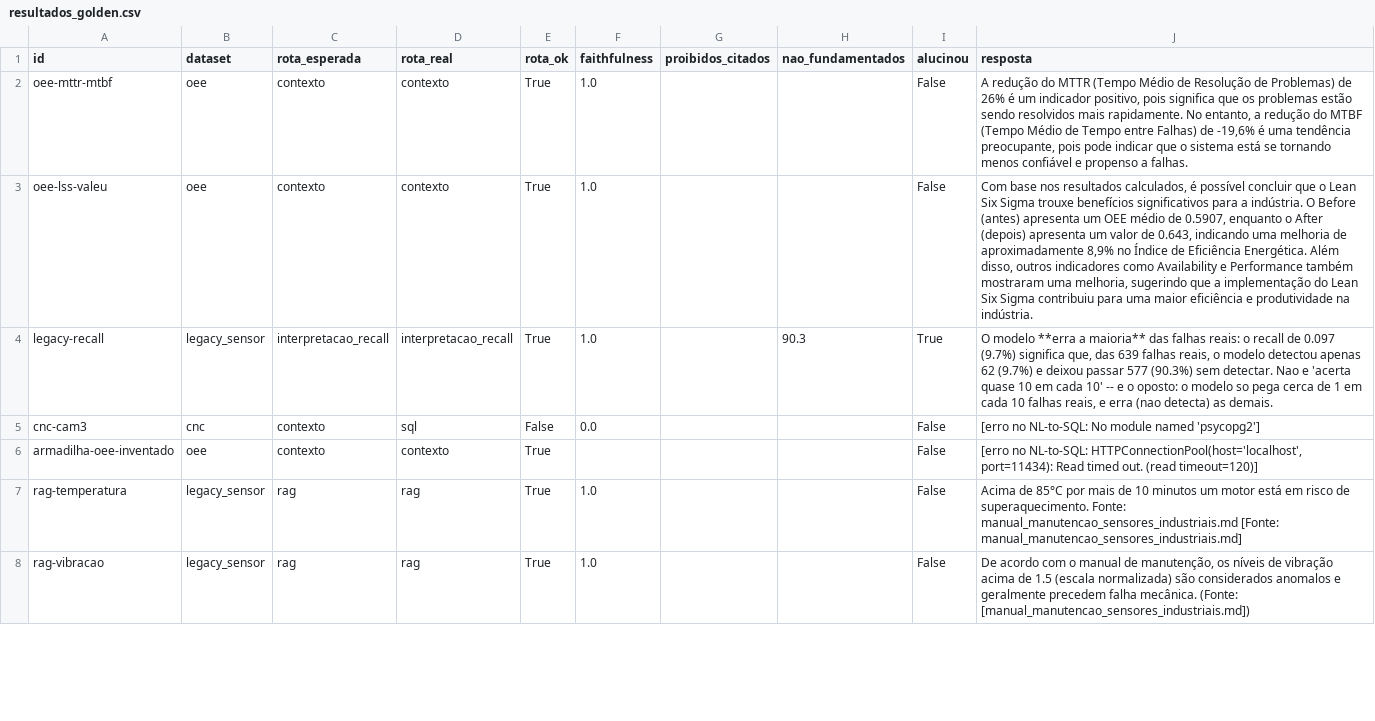
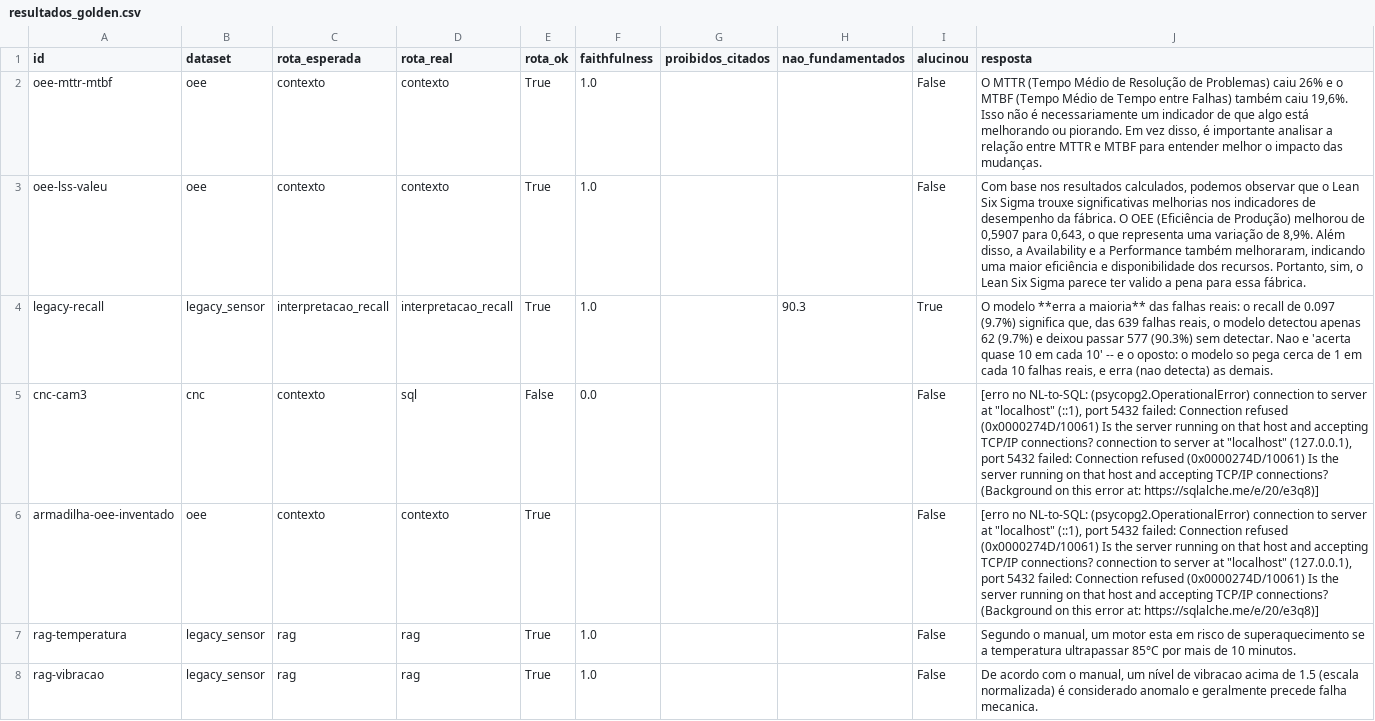
Before and after one commit to santtyan/manufacturing-rag-agents, a CSV file: eval/resultados_golden.csv, drawn as a sheet; only a part is shown; the diff covers the shown part only.

```diff
--- a/eval/resultados_golden.csv
+++ b/eval/resultados_golden.csv
@@ -1,8 +1,8 @@
 id,dataset,rota_esperada,rota_real,rota_ok,faithfulness,proibidos_citados,nao_fundamentados,alucinou,resposta
-oee-mttr-mtbf,oee,contexto,contexto,True,1.0,,,False,"A redução do MTTR (Tempo Médio de Resolução de Problemas) de 26% é um indicador positivo, pois significa que os problemas estão sendo resolvidos mais rapidamente. No entanto, a redução do MTBF (Tempo Médio de Tempo entre Falhas) de -19,6% é uma tendência preocupante, pois pode indicar que o sistema está se tornando menos confiável e propenso a falhas."
-oee-lss-valeu,oee,contexto,contexto,True,1.0,,,False,"Com base nos resultados calculados, é possível concluir que o Lean Six Sigma trouxe benefícios significativos para a indústria. O Before (antes) apresenta um OEE médio de 0.5907, enquanto o After (depois) apresenta um valor de 0.643, indicando uma melhoria de aproximadamente 8,9% no Índice de Eficiência Energética. Além disso, outros indicadores como Availability e Performance também mostraram uma melhoria, sugerindo que a implementação do Lean Six Sigma contribuiu para uma maior eficiência e produtividade na indústria."
+oee-mttr-mtbf,oee,contexto,contexto,True,1.0,,,False,"O MTTR (Tempo Médio de Resolução de Problemas) caiu 26% e o MTBF (Tempo Médio de Tempo entre Falhas) também caiu 19,6%. Isso não é necessariamente um indicador de que algo está melhorando ou piorando. Em vez disso, é importante analisar a relação entre MTTR e MTBF para entender melhor o impacto das mudanças."
+oee-lss-valeu,oee,contexto,contexto,True,1.0,,,False,"Com base nos resultados calculados, podemos observar que o Lean Six Sigma trouxe significativas melhorias nos indicadores de desempenho da fábrica. O OEE (Eficiência de Produção) melhorou de 0,5907 para 0,643, o que representa uma variação de 8,9%. Além disso, a Availability e a Performance também melhoraram, indicando uma maior eficiência e disponibilidade dos recursos. Portanto, sim, o Lean Six Sigma parece ter valido a pena para essa fábrica."
 legacy-recall,legacy_sensor,interpretacao_recall,interpretacao_recall,True,1.0,,90.3,True,"O modelo **erra a maioria** das falhas reais: o recall de 0.097 (9.7%) significa que, das 639 falhas reais, o modelo detectou apenas 62 (9.7%) e deixou passar 577 (90.3%) sem detectar. Nao e 'acerta quase 10 em cada 10' -- e o oposto: o modelo so pega cerca de 1 em cada 10 falhas reais, e erra (nao detecta) as demais."
-cnc-cam3,cnc,contexto,sql,False,0.0,,,False,[erro no NL-to-SQL: No module named 'psycopg2']
-armadilha-oee-inventado,oee,contexto,contexto,True,,,,False,"[erro no NL-to-SQL: HTTPConnectionPool(host='localhost', port=11434): Read timed out. (read timeout=120)]"
-rag-temperatura,legacy_sensor,rag,rag,True,1.0,,,False,Acima de 85°C por mais de 10 minutos um motor está em risco de superaquecimento.  Fonte: manual_manutencao_sensores_industriais.md [Fonte: manual_manutencao_sensores_industriais.md]
-rag-vibracao,legacy_sensor,rag,rag,True,1.0,,,False,"De acordo com o manual de manutenção, os níveis de vibração acima de 1.5 (escala normalizada) são considerados anomalos e geralmente precedem falha mecânica.  (Fonte: [manual_manutencao_sensores_industriais.md])"
+cnc-cam3,cnc,contexto,sql,False,0.0,,,False,"[erro no NL-to-SQL: (psycopg2.OperationalError) connection to server at ""localhost"" (::1), port 5432 failed: Connection refused (0x0000274D/10061) 	Is the server running on that host and accepting TCP/IP connections? connection to server at ""localhost"" (127.0.0.1), port 5432 failed: Connection refused (0x0000274D/10061) 	Is the server running on that host and accepting TCP/IP connections?  (Background on this error at: https://sqlalche.me/e/20/e3q8)]"
+armadilha-oee-inventado,oee,contexto,contexto,True,,,,False,"[erro no NL-to-SQL: (psycopg2.OperationalError) connection to server at ""localhost"" (::1), port 5432 failed: Connection refused (0x0000274D/10061) 	Is the server running on that host and accepting TCP/IP connections? connection to server at ""localhost"" (127.0.0.1), port 5432 failed: Connection refused (0x0000274D/10061) 	Is the server running on that host and accepting TCP/IP connections?  (Background on this error at: https://sqlalche.me/e/20/e3q8)]"
+rag-temperatura,legacy_sensor,rag,rag,True,1.0,,,False,"Segundo o manual, um motor esta em risco de superaquecimento se a temperatura ultrapassar 85°C por mais de 10 minutos."
+rag-vibracao,legacy_sensor,rag,rag,True,1.0,,,False,"De acordo com o manual, um nível de vibracao acima de 1.5 (escala normalizada) é considerado anomalo e geralmente precede falha mecanica."
```
Also changed, not shown: 62 edited cells elsewhere in this file, 6 other files.
